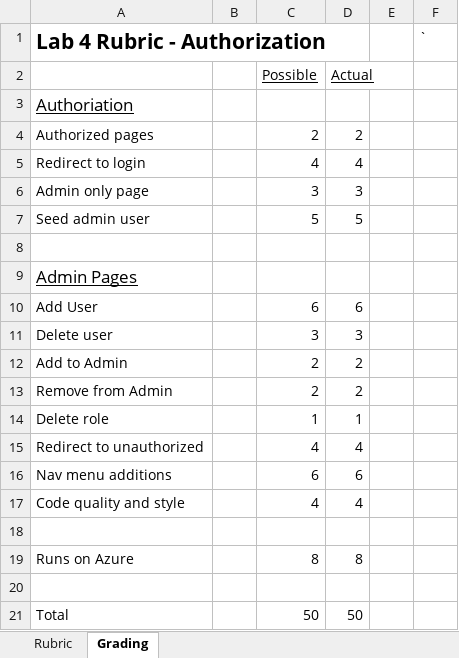
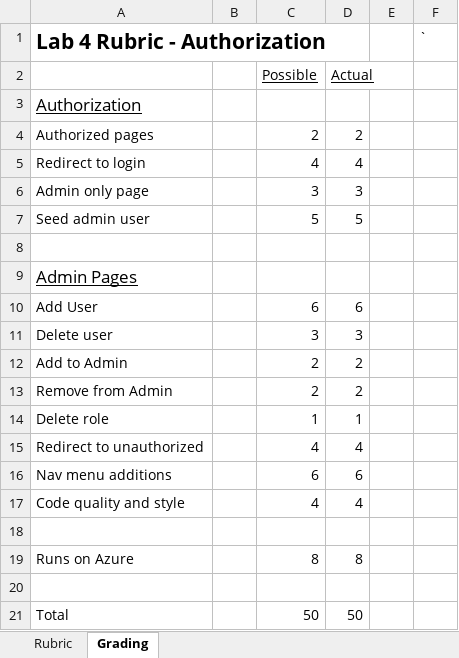
Before and after one commit to LCC-CIT/CS296N-CourseMaterials, an Excel workbook: Labs/Lab04-Authorization/Lab4Rubric-Authorization.xlsx, sheet Grading, drawn as a sheet; values as stored, in another font and other column widths than the file's, no borders; the diff names each change by its address in the sheet, - before the commit and + after, or states it on an @@ line.

Commit message:
updated lab 4 rubric, new lab 7 rubric

```diff
--- a/Labs/Lab04-Authorization/Lab4Rubric-Authorization.xlsx (sheet Grading)
+++ b/Labs/Lab04-Authorization/Lab4Rubric-Authorization.xlsx (sheet Grading)
-A3 (Lab 4 Rubric - Authorization): Authoriation
+A3 (Lab 4 Rubric - Authorization): Authorization
```
Also changed, not shown: 1 other file.
